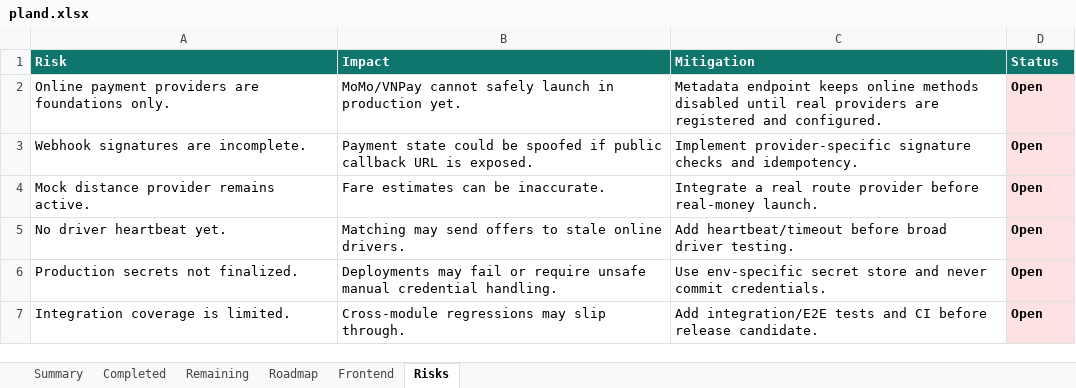
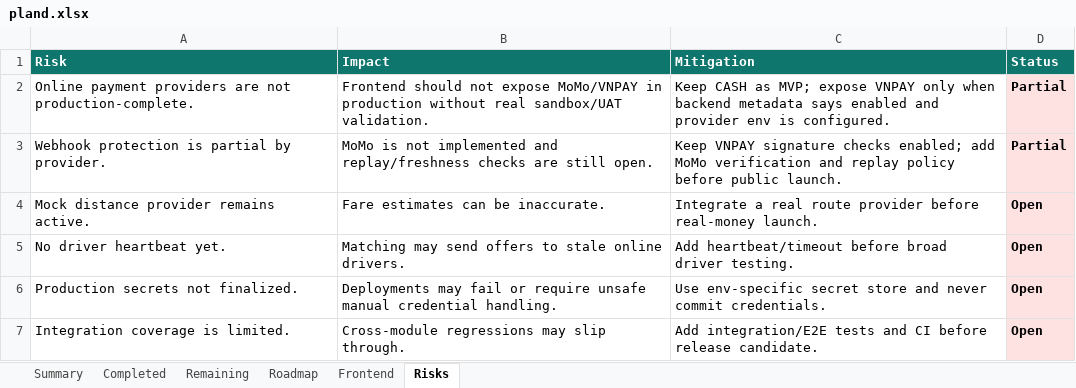
Before and after one commit to Luctran12/goride, an Excel workbook: docs/pland.xlsx, sheet Risks, drawn as a sheet; values as stored, in another font and other column widths than the file's, no borders; table styles not drawn; removed rows and columns are numbered as before the commit, all else as after; the diff names each change by its address in the sheet, - before the commit and + after, or states it on an @@ line.

Commit message:
feat: verify vnpay webhook callbacks

```diff
--- a/docs/pland.xlsx (sheet Risks)
+++ b/docs/pland.xlsx (sheet Risks)
-row 2: Online payment providers are foundations only. | MoMo/VNPay cannot safely launch in production yet. | Metadata endpoint keeps online methods disabled until real providers are registered and configured. | Open
-row 3: Webhook signatures are incomplete. | Payment state could be spoofed if public callback URL is exposed. | Implement provider-specific signature checks and idempotency. | Open
+row 2: Online payment providers are not production-complete. | Frontend should not expose MoMo/VNPAY in production without real sandbox/UAT validation. | Keep CASH as MVP; expose VNPAY only when backend metadata says enabled and provider env is configured. | Partial
+row 3: Webhook protection is partial by provider. | MoMo is not implemented and replay/freshness checks are still open. | Keep VNPAY signature checks enabled; add MoMo verification and replay policy before public launch. | Partial
```
Also changed, not shown: sheet Summary, sheet Remaining, sheet Completed, sheet Frontend, sheet Roadmap, 10 other files.
